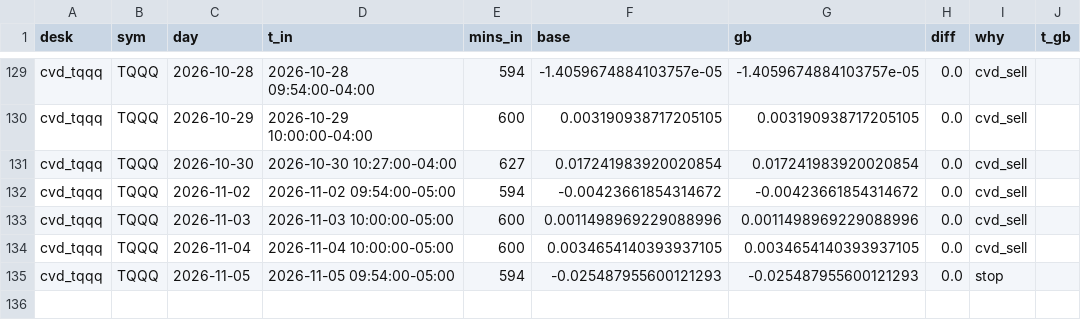
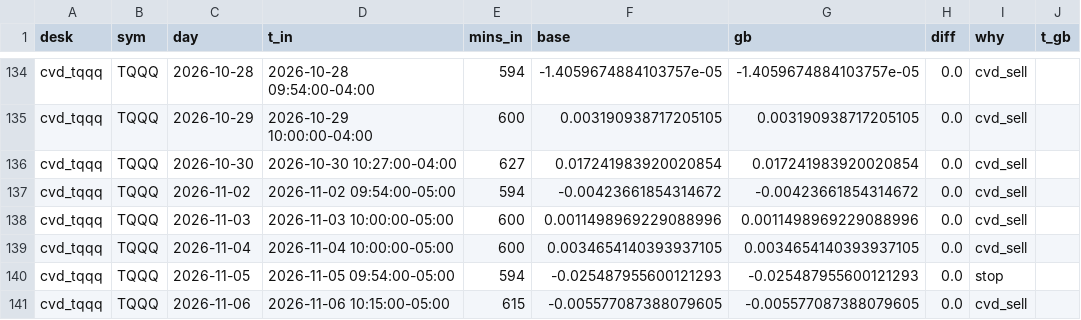
Before and after one commit to vivekgomathinayagam-ux/Trading-lab, a CSV file: backtests/foundry/latest/batch2/h1_desk_overlay.csv, drawn as a sheet; only a part is shown, gaps mark what is left out; the diff covers the shown part only; the diff names each change by its address in the sheet, - before the commit and + after, or states it on an @@ line.

```diff
--- a/backtests/foundry/latest/batch2/h1_desk_overlay.csv
+++ b/backtests/foundry/latest/batch2/h1_desk_overlay.csv
+row 141: cvd_tqqq | TQQQ | 2026-11-06 | 2026-11-06 10:15:00-05:00 | 615 | -0.005577087388079605 | -0.005577087388079605 | 0.0 | cvd_sell
```
Also changed, not shown: 5 added rows elsewhere in this file, backtests/foundry/latest/batch1_1m/trades.csv, backtests/foundry/latest/batch1_5m/trades.csv, 17 other files.
